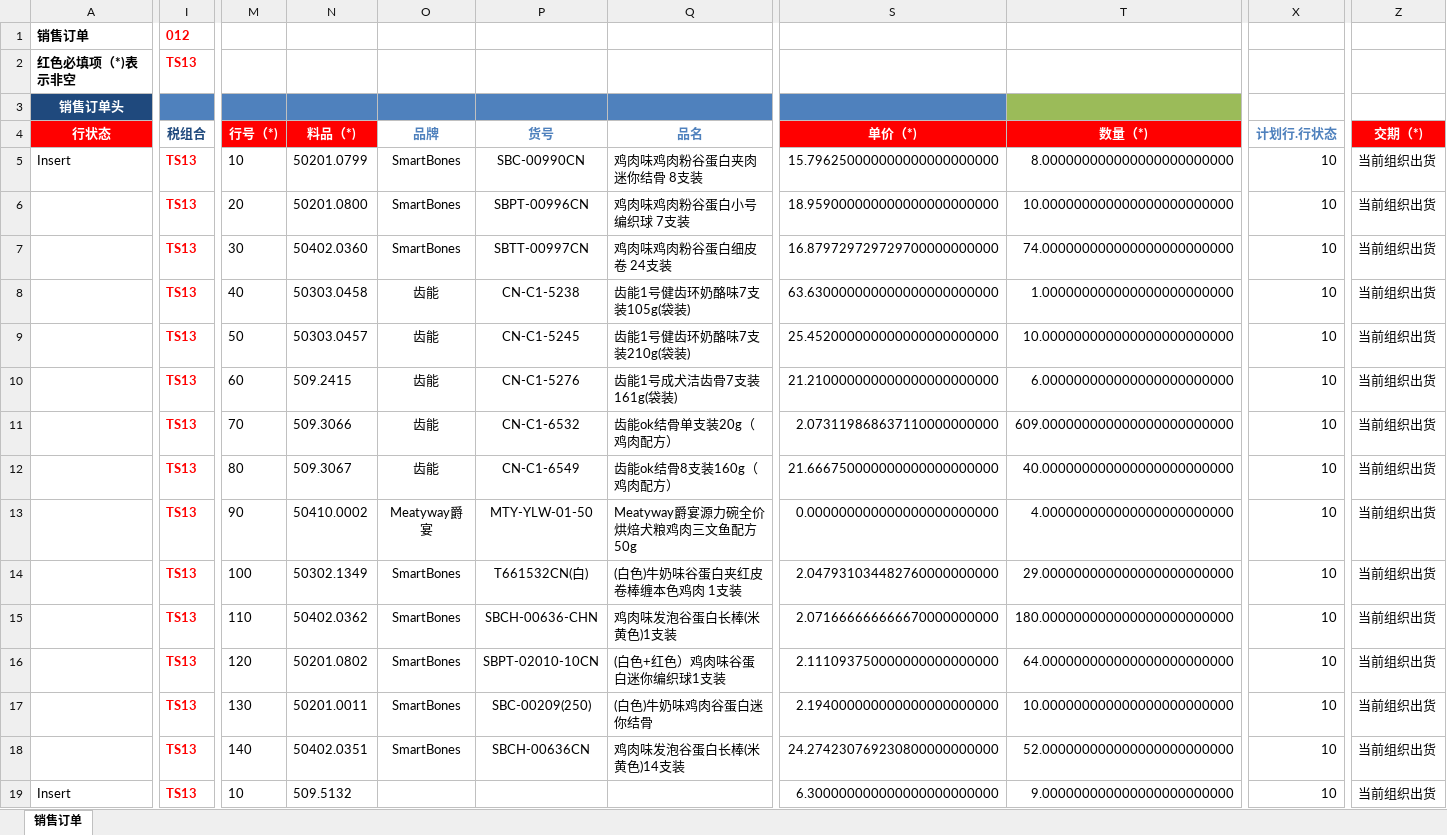
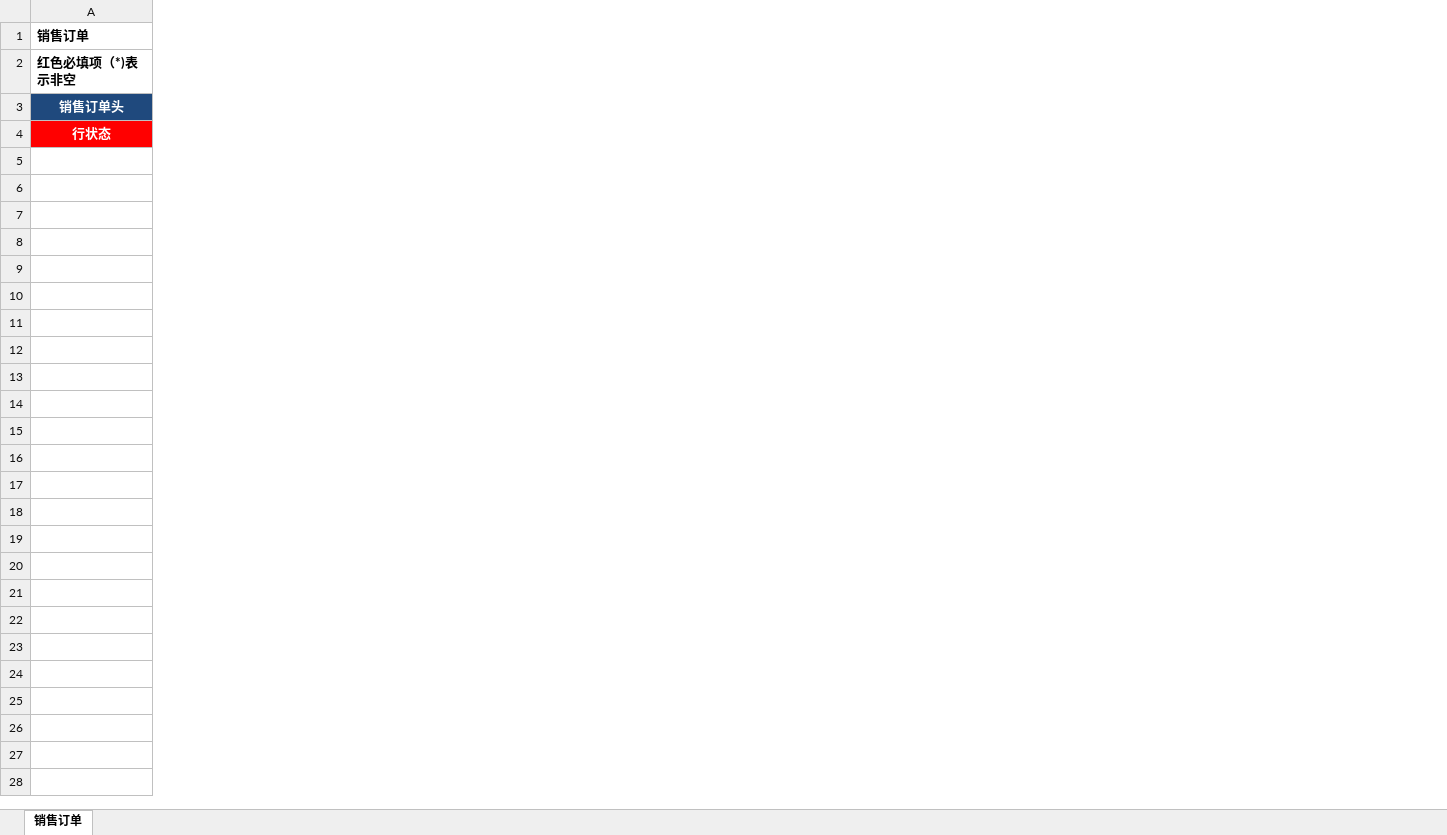
Before and after one commit to investargetIT/peidi-oms-ui, an Excel workbook: public/static/OBA销售模板.xlsx, sheet 销售订单, drawn as a sheet; only a part is shown, gaps mark what is left out; values as stored, in another font and other column widths than the file's, no borders; table styles not drawn; removed rows and columns are numbered as before the commit, all else as after; rows hold the shown columns only; the diff covers the shown part only; the diff names each change by its address in the sheet, - before the commit and + after, or states it on an @@ line.

```diff
--- a/public/static/OBA销售模板.xlsx (sheet 销售订单)
+++ b/public/static/OBA销售模板.xlsx (sheet 销售订单)
-column I, rows 1-4: 012 | TS13 |  | 税组合
-column M, row 4: 行号（*)
-column N, row 4: 料品（*)
-column O, row 4: 品牌
-column P, row 4: 货号
-column Q, row 4: 品名
-column S, row 4: 单价（*)
-column T, row 4: 数量（*)
-column X, row 4: 计划行.行状态
-column Z, row 4: 交期（*)
-row 5: Insert | TS13 | 10 | 50201.0799 | SmartBones | SBC-00990CN | 鸡肉味鸡肉粉谷蛋白夹肉迷你结骨 8支装 | 15.796250000000000000000000 | 8.000000000000000000000000 | 10 | 当前组织出货
-row 6:  | TS13 | 20 | 50201.0800 | SmartBones | SBPT-00996CN | 鸡肉味鸡肉粉谷蛋白小号编织球 7支装 | 18.959000000000000000000000 | 10.000000000000000000000000 | 10 | 当前组织出货
-row 7:  | TS13 | 30 | 50402.0360 | SmartBones | SBTT-00997CN | 鸡肉味鸡肉粉谷蛋白细皮卷 24支装 | 16.879729729729700000000000 | 74.000000000000000000000000 | 10 | 当前组织出货
-row 8:  | TS13 | 40 | 50303.0458 | 齿能 | CN-C1-5238 | 齿能1号健齿环奶酪味7支装105g(袋装) | 63.630000000000000000000000 | 1.000000000000000000000000 | 10 | 当前组织出货
-row 9:  | TS13 | 50 | 50303.0457 | 齿能 | CN-C1-5245 | 齿能1号健齿环奶酪味7支装210g(袋装) | 25.452000000000000000000000 | 10.000000000000000000000000 | 10 | 当前组织出货
-row 10:  | TS13 | 60 | 509.2415 | 齿能 | CN-C1-5276 | 齿能1号成犬洁齿骨7支装161g(袋装) | 21.210000000000000000000000 | 6.000000000000000000000000 | 10 | 当前组织出货
-row 11:  | TS13 | 70 | 509.3066 | 齿能 | CN-C1-6532 | 齿能ok结骨单支装20g（鸡肉配方） | 2.073119868637110000000000 | 609.000000000000000000000000 | 10 | 当前组织出货
-row 12:  | TS13 | 80 | 509.3067 | 齿能 | CN-C1-6549 | 齿能ok结骨8支装160g（鸡肉配方） | 21.666750000000000000000000 | 40.000000000000000000000000 | 10 | 当前组织出货
-row 13:  | TS13 | 90 | 50410.0002 | Meatyway爵宴 | MTY-YLW-01-50 | Meatyway爵宴源力碗全价烘焙犬粮鸡肉三文鱼配方50g | 0.000000000000000000000000 | 4.000000000000000000000000 | 10 | 当前组织出货
-row 14:  | TS13 | 100 | 50302.1349 | SmartBones | T661532CN(白) | (白色)牛奶味谷蛋白夹红皮卷棒缠本色鸡肉 1支装 | 2.047931034482760000000000 | 29.000000000000000000000000 | 10 | 当前组织出货
-row 15:  | TS13 | 110 | 50402.0362 | SmartBones | SBCH-00636-CHN | 鸡肉味发泡谷蛋白长棒(米黄色)1支装 | 2.071666666666670000000000 | 180.000000000000000000000000 | 10 | 当前组织出货
-row 16:  | TS13 | 120 | 50201.0802 | SmartBones | SBPT-02010-10CN | (白色+红色）鸡肉味谷蛋白迷你编织球1支装 | 2.111093750000000000000000 | 64.000000000000000000000000 | 10 | 当前组织出货
-row 17:  | TS13 | 130 | 50201.0011 | SmartBones | SBC-00209(250) | (白色)牛奶味鸡肉谷蛋白迷你结骨 | 2.194000000000000000000000 | 10.000000000000000000000000 | 10 | 当前组织出货
-row 18:  | TS13 | 140 | 50402.0351 | SmartBones | SBCH-00636CN | 鸡肉味发泡谷蛋白长棒(米黄色)14支装 | 24.274230769230800000000000 | 52.000000000000000000000000 | 10 | 当前组织出货
-row 19: Insert | TS13 | 10 | 509.5132 |  |  |  | 6.300000000000000000000000 | 9.000000000000000000000000 | 10 | 当前组织出货
```
Also changed, not shown: 5 removed rows, 11 added columns, 2 removed columns and 5 edited cells elsewhere in this sheet, 11 other files.
